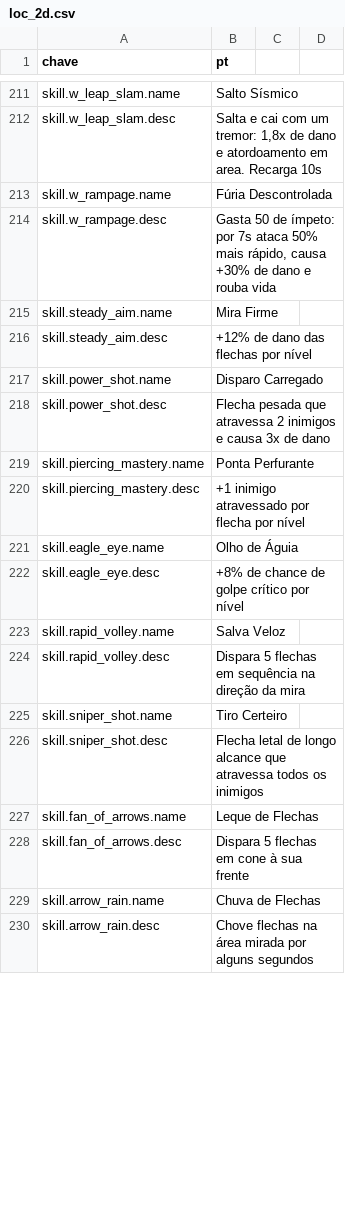
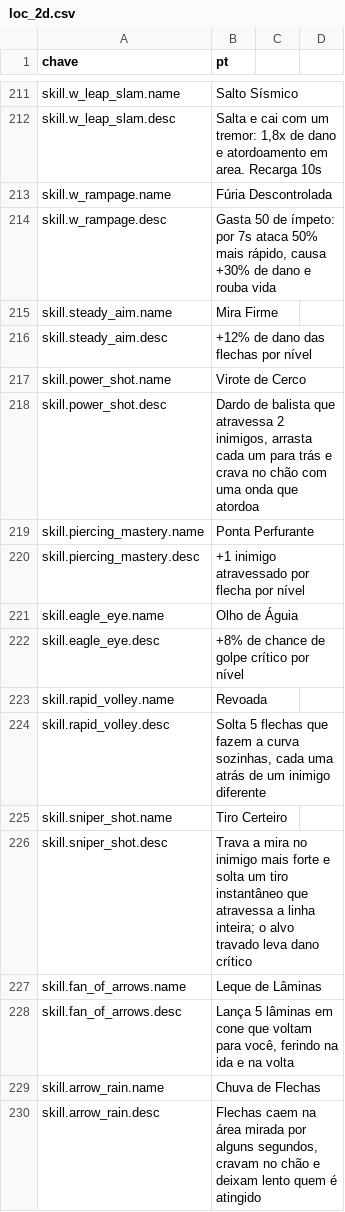
Before and after one commit to Willvinicius2/echoes-of-the-shatter, a CSV file: godot/data2d/loc_2d.csv, drawn as a sheet; only a part is shown, gaps mark what is left out; the diff covers the shown part only.

```diff
--- a/godot/data2d/loc_2d.csv
+++ b/godot/data2d/loc_2d.csv
@@ -216,4 +216,4 @@ skill.steady_aim.name,Mira Firme
 skill.steady_aim.desc,+12% de dano das flechas por nível
-skill.power_shot.name,Disparo Carregado
-skill.power_shot.desc,Flecha pesada que atravessa 2 inimigos e causa 3x de dano
+skill.power_shot.name,Virote de Cerco
+skill.power_shot.desc,"Dardo de balista que atravessa 2 inimigos, arrasta cada um para trás e crava no chão com uma onda que atordoa"
 skill.piercing_mastery.name,Ponta Perfurante
@@ -222,9 +222,9 @@ skill.eagle_eye.name,Olho de Águia
 skill.eagle_eye.desc,+8% de chance de golpe crítico por nível
-skill.rapid_volley.name,Salva Veloz
-skill.rapid_volley.desc,Dispara 5 flechas em sequência na direção da mira
+skill.rapid_volley.name,Revoada
+skill.rapid_volley.desc,"Solta 5 flechas que fazem a curva sozinhas, cada uma atrás de um inimigo diferente"
 skill.sniper_shot.name,Tiro Certeiro
-skill.sniper_shot.desc,Flecha letal de longo alcance que atravessa todos os inimigos
-skill.fan_of_arrows.name,Leque de Flechas
-skill.fan_of_arrows.desc,Dispara 5 flechas em cone à sua frente
+skill.sniper_shot.desc,"Trava a mira no inimigo mais forte e solta um tiro instantâneo que atravessa a linha inteira; o alvo travado leva dano crítico"
+skill.fan_of_arrows.name,Leque de Lâminas
+skill.fan_of_arrows.desc,"Lança 5 lâminas em cone que voltam para você, ferindo na ida e na volta"
 skill.arrow_rain.name,Chuva de Flechas
-skill.arrow_rain.desc,Chove flechas na área mirada por alguns segundos
+skill.arrow_rain.desc,"Flechas caem na área mirada por alguns segundos, cravam no chão e deixam lento quem é atingido"
```
Also changed, not shown: 9 edited cells elsewhere in this file, godot/data2d/habilidades_arqueiro.csv, 9 other files.
